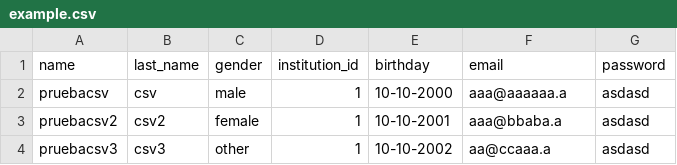
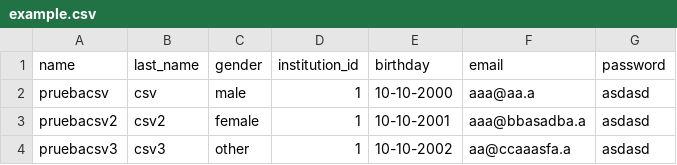
Before and after one commit to mauriciodelrio/carbon-front, a CSV file: example.csv, drawn as a sheet.

```diff
--- a/example.csv
+++ b/example.csv
@@ -1,4 +1,4 @@
 name,last_name,gender,institution_id,birthday,email,password
-pruebacsv,csv,male,1,10-10-2000,aaa@aaaaaa.a,asdasd
-pruebacsv2,csv2,female,1,10-10-2001,aaa@bbaba.a,asdasd
-pruebacsv3,csv3,other,1,10-10-2002,aa@ccaaa.a,asdasd
+pruebacsv,csv,male,1,10-10-2000,aaa@aa.a,asdasd
+pruebacsv2,csv2,female,1,10-10-2001,aaa@bbasadba.a,asdasd
+pruebacsv3,csv3,other,1,10-10-2002,aa@ccaaasfa.a,asdasd
```
Also changed, not shown: 13 other files.
